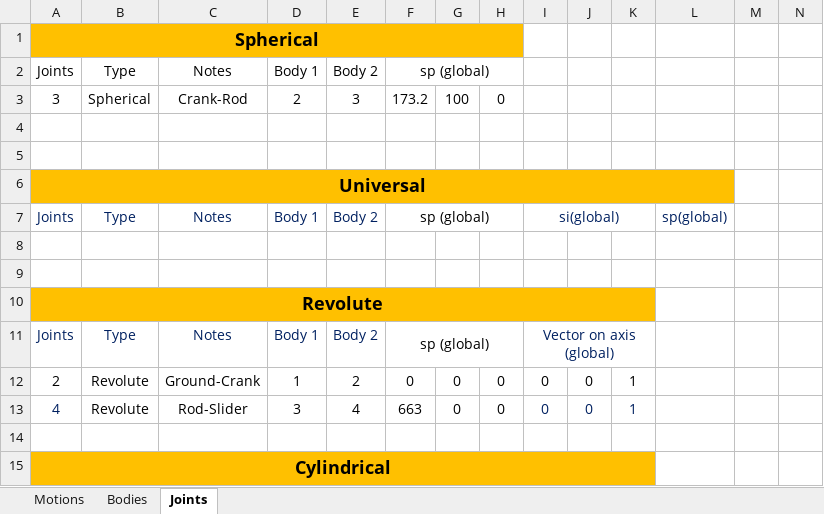
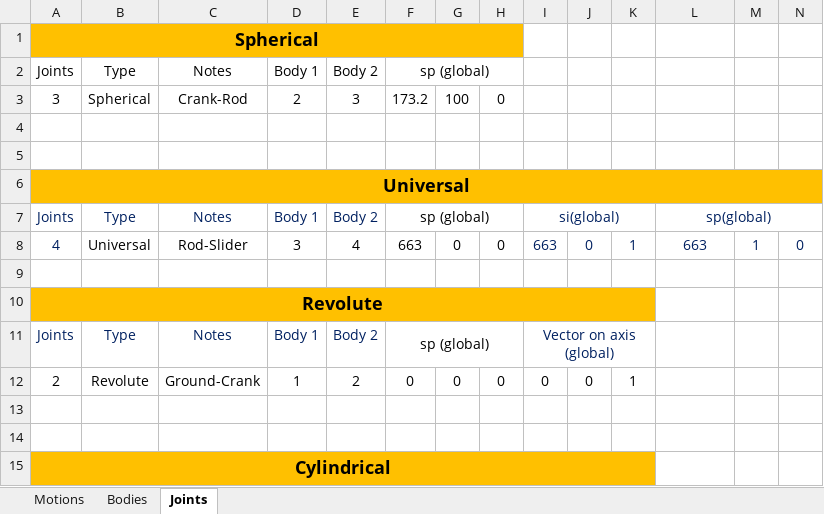
Before and after one commit to TiagoMSCarvalho/Multibody-System-Thesis-Software, an Excel workbook: pK-EP-v.1.0.2/Excel Files/crank_slide_2D_Nikra.xlsx, sheet Joints, drawn as a sheet; only a part is shown; values as stored, in another font and other column widths than the file's, no borders; removed rows and columns are numbered as before the commit, all else as after; the diff names each change by its address in the sheet, - before the commit and + after, or states it on an @@ line.

```diff
--- a/pK-EP-v.1.0.2/Excel Files/crank_slide_2D_Nikra.xlsx (sheet Joints)
+++ b/pK-EP-v.1.0.2/Excel Files/crank_slide_2D_Nikra.xlsx (sheet Joints)
-A6:L6 merged
+A6:N6 merged
-M6:N6 fill: none
+M6:N6 fill: #FFC000
+L7:N7 merged
-row 8: (empty)
+row 8: 4 | Universal | Rod-Slider | 3 | 4 | 663 | 0 | 0 | 663 | 0 | 1 | 663 | 1 | 0
-row 13: 4 | Revolute | Rod-Slider | 3 | 4 | 663 | 0 | 0 | 0 | 0 | 1
+row 13: (empty)
```
Also changed, not shown: 6 other files.
